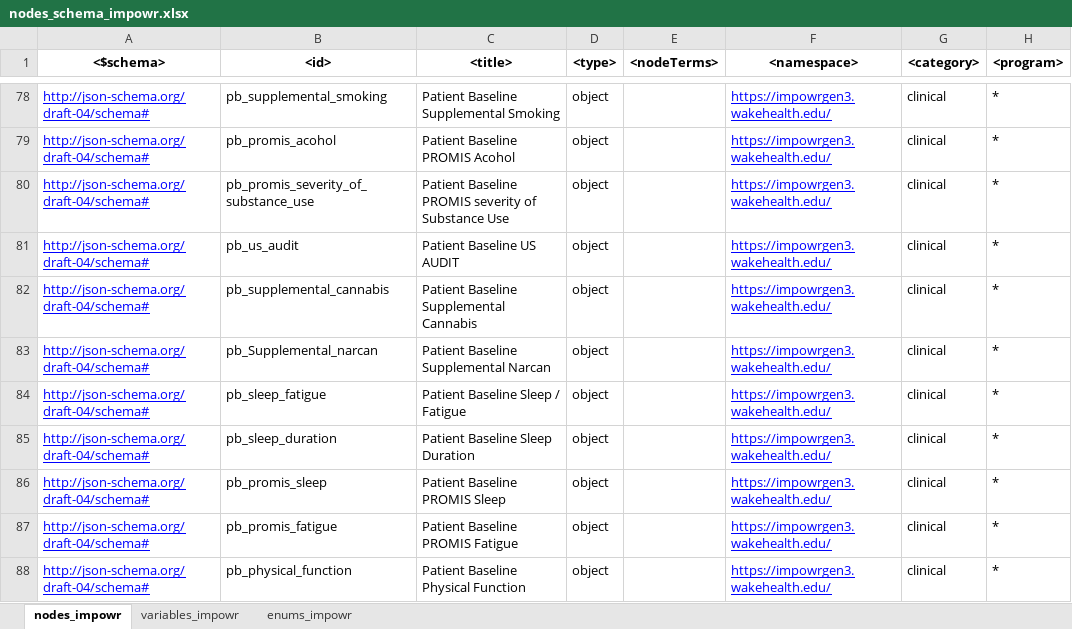
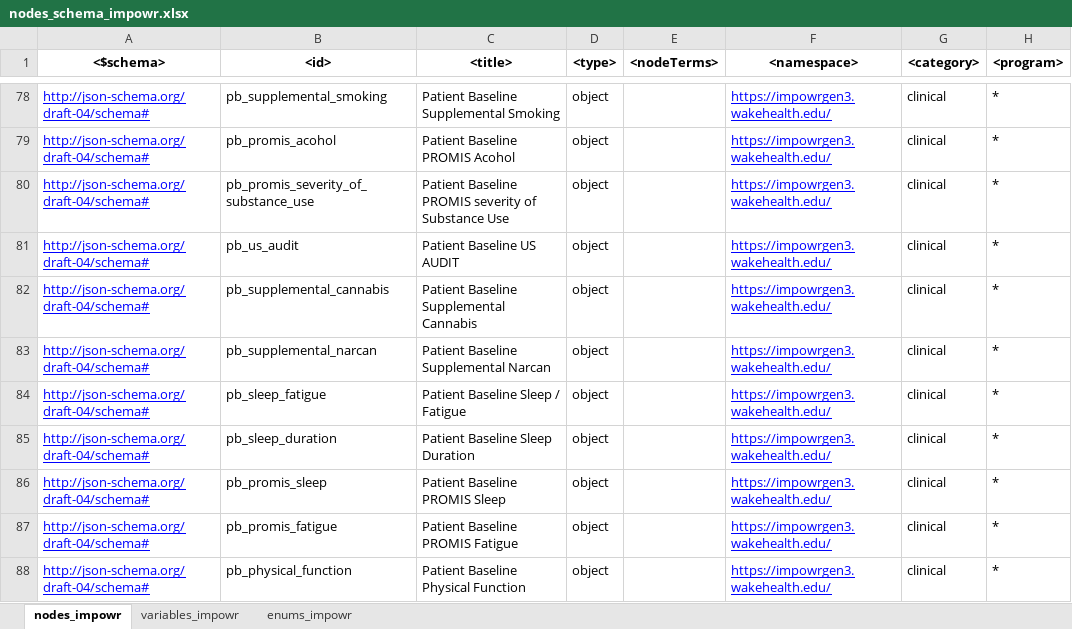
Before and after one commit to uc-cdis/dcfdictionary, an Excel workbook: gdcdictionary/xlsx/nodes_schema_impowr.xlsx, sheet nodes_impowr, drawn as a sheet; only a part is shown, gaps mark what is left out; values as stored, in another font and other column widths than the file's, no borders; the diff names each change by its address in the sheet, - before the commit and + after, or states it on an @@ line.

Commit message:
Update nodes_schema_impowr.xlsx
Updated node names in variables tab.

```diff
--- a/gdcdictionary/xlsx/nodes_schema_impowr.xlsx (sheet nodes_impowr)
+++ b/gdcdictionary/xlsx/nodes_schema_impowr.xlsx (sheet nodes_impowr)
-B83 (<id>): pb_Supplemental_narcan
+B83 (<id>): pb_supplemental_narcan
```
Also changed, not shown: sheet variables_impowr.
